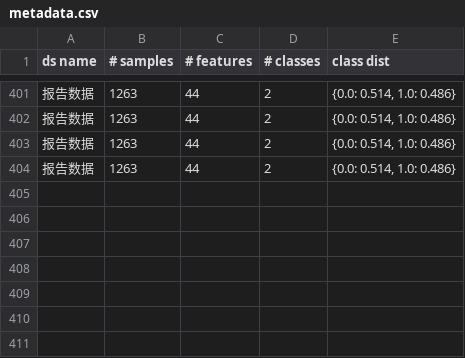
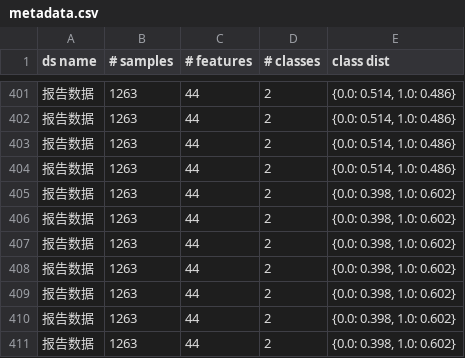
Before and after one commit to Leostec/SMEs_Funding_guarantees-, a CSV file: LEAF模型算法/metadata.csv, drawn as a sheet; only a part is shown, gaps mark what is left out.

```diff
--- a/LEAF模型算法/metadata.csv
+++ b/LEAF模型算法/metadata.csv
@@ -404 +404,8 @@ ds name,# samples,# features,# classes,class dist
 报告数据,1263,44,2,"{0.0: 0.514, 1.0: 0.486}"
+报告数据,1263,44,2,"{0.0: 0.398, 1.0: 0.602}"
+报告数据,1263,44,2,"{0.0: 0.398, 1.0: 0.602}"
+报告数据,1263,44,2,"{0.0: 0.398, 1.0: 0.602}"
+报告数据,1263,44,2,"{0.0: 0.398, 1.0: 0.602}"
+报告数据,1263,44,2,"{0.0: 0.398, 1.0: 0.602}"
+报告数据,1263,44,2,"{0.0: 0.398, 1.0: 0.602}"
+报告数据,1263,44,2,"{0.0: 0.398, 1.0: 0.602}"
```
Also changed, not shown: LEAF模型算法/hyper_opt.csv, 56 other files.
